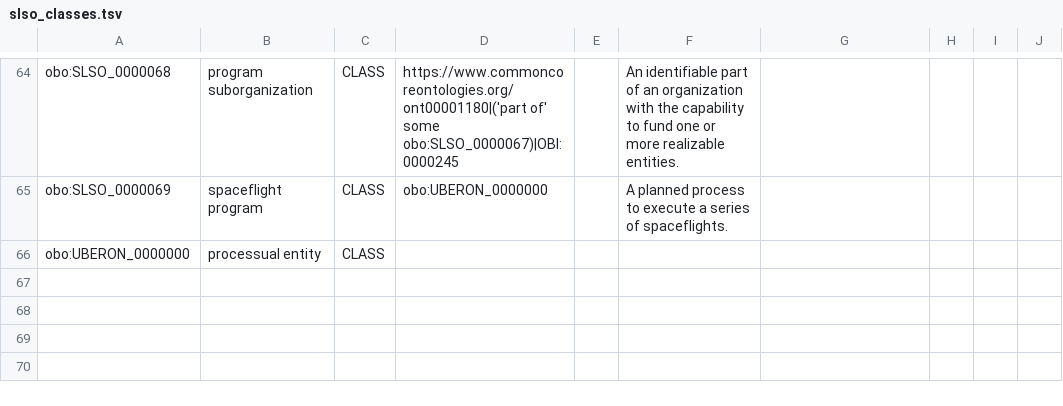
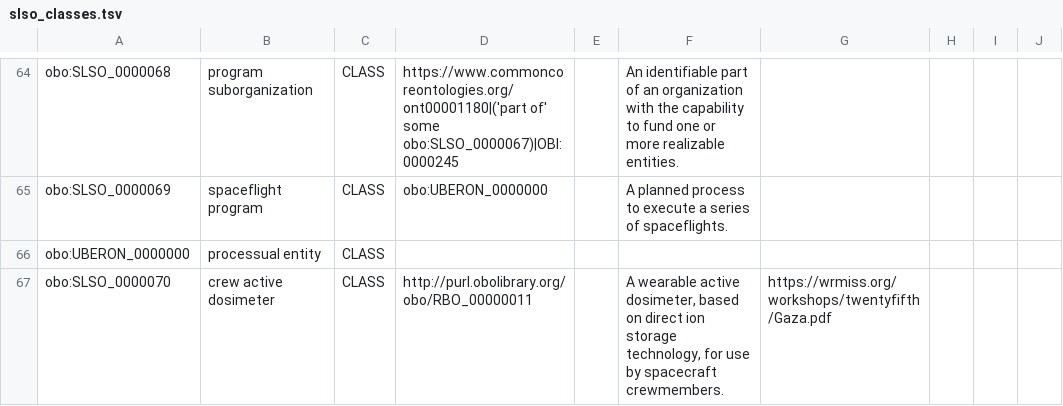
Before and after one commit to nasa/LSDAO, a TSV file: src/ontology/templates/slso_classes.tsv, drawn as a sheet; only a part is shown, gaps mark what is left out; the diff names each change by its address in the sheet, - before the commit and + after, or states it on an @@ line.

Commit message:
Add Crew Active Dosimater NTR

```diff
--- a/src/ontology/templates/slso_classes.tsv
+++ b/src/ontology/templates/slso_classes.tsv
+row 67: obo:SLSO_0000070 | crew active dosimeter | CLASS | http://purl.obolibrary.org/obo/RBO_00000011 |  | A wearable active dosimeter, based on direct ion storage technology, for use by spacecraft crewmembers. | https://wrmiss.org/workshops/twentyfifth/Gaza.pdf
```
